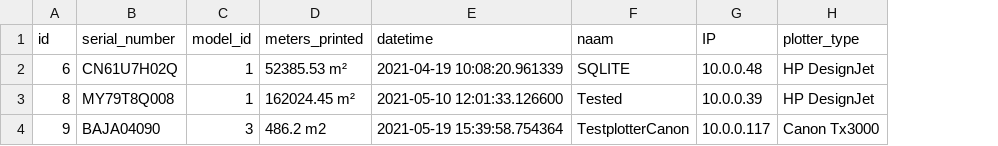
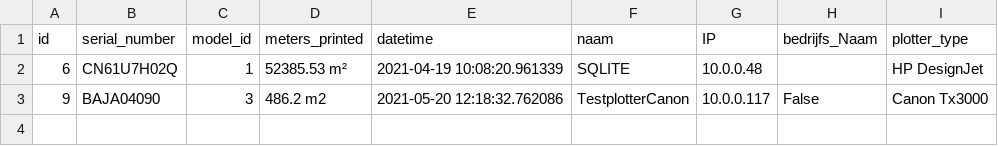
Before and after one commit to Kurtsuside1/Plotter-Data, a CSV file: WpfApp2/WpfApp2/WpfApp2/bin/Release/netcoreapp3.1/plotterData.csv, drawn as a sheet; removed rows and columns are numbered as before the commit, all else as after; the diff names each change by its address in the sheet, - before the commit and + after, or states it on an @@ line.

```diff
--- a/WpfApp2/WpfApp2/WpfApp2/bin/Release/netcoreapp3.1/plotterData.csv
+++ b/WpfApp2/WpfApp2/WpfApp2/bin/Release/netcoreapp3.1/plotterData.csv
+column H (bedrijfs_Naam), row 3: False
-row 3: 8 | MY79T8Q008 | 1 | 162024.45 m² | 2021-05-10 12:01:33.126600 | Tested | 10.0.0.39 | HP DesignJet
-E3 (datetime): 2021-05-19 15:39:58.754364
+E3 (datetime): 2021-05-20 12:18:32.762086
```
Also changed, not shown: WpfApp2/WpfApp2/WpfApp2/bin/Release/netcoreapp3.1/cartridgeData.csv, 28 other files.
